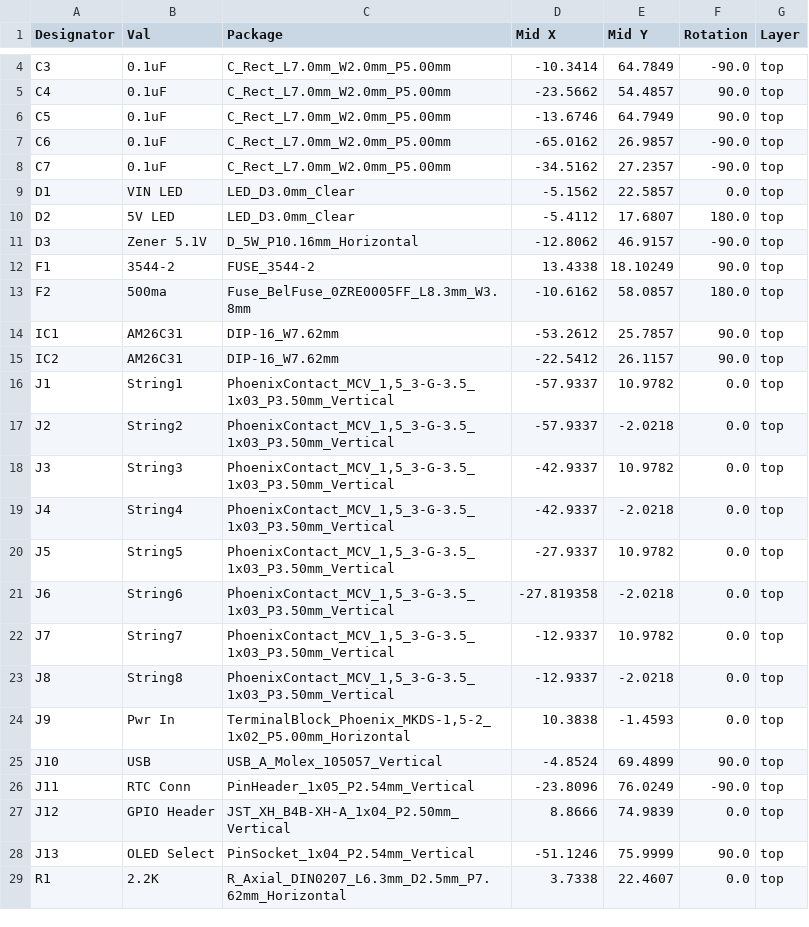
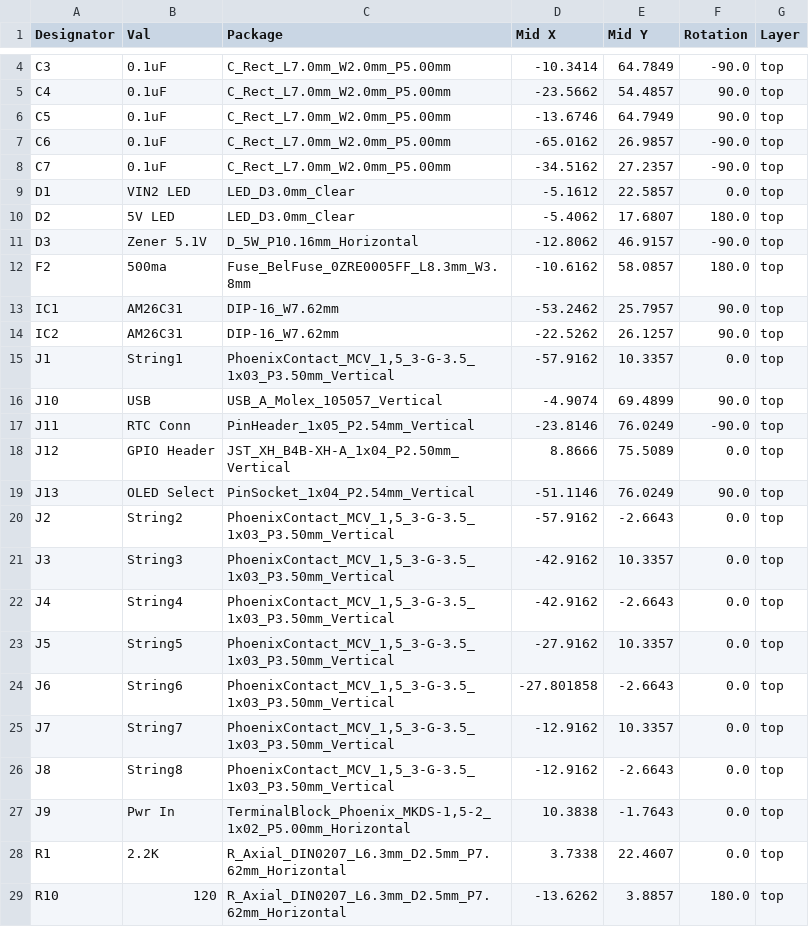
Before and after one commit to computergeek1507/PB_16, a CSV file: PB_8_DMX/jlcpcb/production_files/CPL-PB_8_DMX.csv, drawn as a sheet; only a part is shown, gaps mark what is left out; the diff covers the shown part only.

Commit message:
remove OLED switch

```diff
--- a/PB_8_DMX/jlcpcb/production_files/CPL-PB_8_DMX.csv
+++ b/PB_8_DMX/jlcpcb/production_files/CPL-PB_8_DMX.csv
@@ -8,22 +8,22 @@ C6,0.1uF,C_Rect_L7.0mm_W2.0mm_P5.00mm,-65.0162,26.9857,-90.0,top
 C7,0.1uF,C_Rect_L7.0mm_W2.0mm_P5.00mm,-34.5162,27.2357,-90.0,top
-D1,VIN LED,LED_D3.0mm_Clear,-5.1562,22.5857,0.0,top
-D2,5V LED,LED_D3.0mm_Clear,-5.4112,17.6807,180.0,top
+D1,VIN2 LED,LED_D3.0mm_Clear,-5.1612,22.5857,0.0,top
+D2,5V LED,LED_D3.0mm_Clear,-5.4062,17.6807,180.0,top
 D3,Zener 5.1V,D_5W_P10.16mm_Horizontal,-12.8062,46.9157,-90.0,top
-F1,3544-2,FUSE_3544-2,13.4338,18.10249,90.0,top
 F2,500ma,Fuse_BelFuse_0ZRE0005FF_L8.3mm_W3.8mm,-10.6162,58.0857,180.0,top
-IC1,AM26C31,DIP-16_W7.62mm,-53.2612,25.7857,90.0,top
-IC2,AM26C31,DIP-16_W7.62mm,-22.5412,26.1157,90.0,top
-J1,String1,"PhoenixContact_MCV_1,5_3-G-3.5_1x03_P3.50mm_Vertical",-57.9337,10.9782,0.0,top
-J2,String2,"PhoenixContact_MCV_1,5_3-G-3.5_1x03_P3.50mm_Vertical",-57.9337,-2.0218,0.0,top
-J3,String3,"PhoenixContact_MCV_1,5_3-G-3.5_1x03_P3.50mm_Vertical",-42.9337,10.9782,0.0,top
-J4,String4,"PhoenixContact_MCV_1,5_3-G-3.5_1x03_P3.50mm_Vertical",-42.9337,-2.0218,0.0,top
-J5,String5,"PhoenixContact_MCV_1,5_3-G-3.5_1x03_P3.50mm_Vertical",-27.9337,10.9782,0.0,top
-J6,String6,"PhoenixContact_MCV_1,5_3-G-3.5_1x03_P3.50mm_Vertical",-27.819358,-2.0218,0.0,top
-J7,String7,"PhoenixContact_MCV_1,5_3-G-3.5_1x03_P3.50mm_Vertical",-12.9337,10.9782,0.0,top
-J8,String8,"PhoenixContact_MCV_1,5_3-G-3.5_1x03_P3.50mm_Vertical",-12.9337,-2.0218,0.0,top
-J9,Pwr In,"TerminalBlock_Phoenix_MKDS-1,5-2_1x02_P5.00mm_Horizontal",10.3838,-1.4593,0.0,top
-J10,USB,USB_A_Molex_105057_Vertical,-4.8524,69.4899,90.0,top
-J11,RTC Conn,PinHeader_1x05_P2.54mm_Vertical,-23.8096,76.0249,-90.0,top
-J12,GPIO Header,JST_XH_B4B-XH-A_1x04_P2.50mm_Vertical,8.8666,74.9839,0.0,top
-J13,OLED Select,PinSocket_1x04_P2.54mm_Vertical,-51.1246,75.9999,90.0,top
+IC1,AM26C31,DIP-16_W7.62mm,-53.2462,25.7957,90.0,top
+IC2,AM26C31,DIP-16_W7.62mm,-22.5262,26.1257,90.0,top
+J1,String1,"PhoenixContact_MCV_1,5_3-G-3.5_1x03_P3.50mm_Vertical",-57.9162,10.3357,0.0,top
+J10,USB,USB_A_Molex_105057_Vertical,-4.9074,69.4899,90.0,top
+J11,RTC Conn,PinHeader_1x05_P2.54mm_Vertical,-23.8146,76.0249,-90.0,top
+J12,GPIO Header,JST_XH_B4B-XH-A_1x04_P2.50mm_Vertical,8.8666,75.5089,0.0,top
+J13,OLED Select,PinSocket_1x04_P2.54mm_Vertical,-51.1146,76.0249,90.0,top
+J2,String2,"PhoenixContact_MCV_1,5_3-G-3.5_1x03_P3.50mm_Vertical",-57.9162,-2.6643,0.0,top
+J3,String3,"PhoenixContact_MCV_1,5_3-G-3.5_1x03_P3.50mm_Vertical",-42.9162,10.3357,0.0,top
+J4,String4,"PhoenixContact_MCV_1,5_3-G-3.5_1x03_P3.50mm_Vertical",-42.9162,-2.6643,0.0,top
+J5,String5,"PhoenixContact_MCV_1,5_3-G-3.5_1x03_P3.50mm_Vertical",-27.9162,10.3357,0.0,top
+J6,String6,"PhoenixContact_MCV_1,5_3-G-3.5_1x03_P3.50mm_Vertical",-27.801858,-2.6643,0.0,top
+J7,String7,"PhoenixContact_MCV_1,5_3-G-3.5_1x03_P3.50mm_Vertical",-12.9162,10.3357,0.0,top
+J8,String8,"PhoenixContact_MCV_1,5_3-G-3.5_1x03_P3.50mm_Vertical",-12.9162,-2.6643,0.0,top
+J9,Pwr In,"TerminalBlock_Phoenix_MKDS-1,5-2_1x02_P5.00mm_Horizontal",10.3838,-1.7643,0.0,top
 R1,2.2K,R_Axial_DIN0207_L6.3mm_D2.5mm_P7.62mm_Horizontal,3.7338,22.4607,0.0,top
+R10,120,R_Axial_DIN0207_L6.3mm_D2.5mm_P7.62mm_Horizontal,-13.6262,3.8857,180.0,top
```
Also changed, not shown: 1 removed row, 2 moved rows and 7 edited cells elsewhere in this file, PB_8_DMX/jlcpcb/production_files/BOM-PB_8_DMX.csv, 23 other files.
